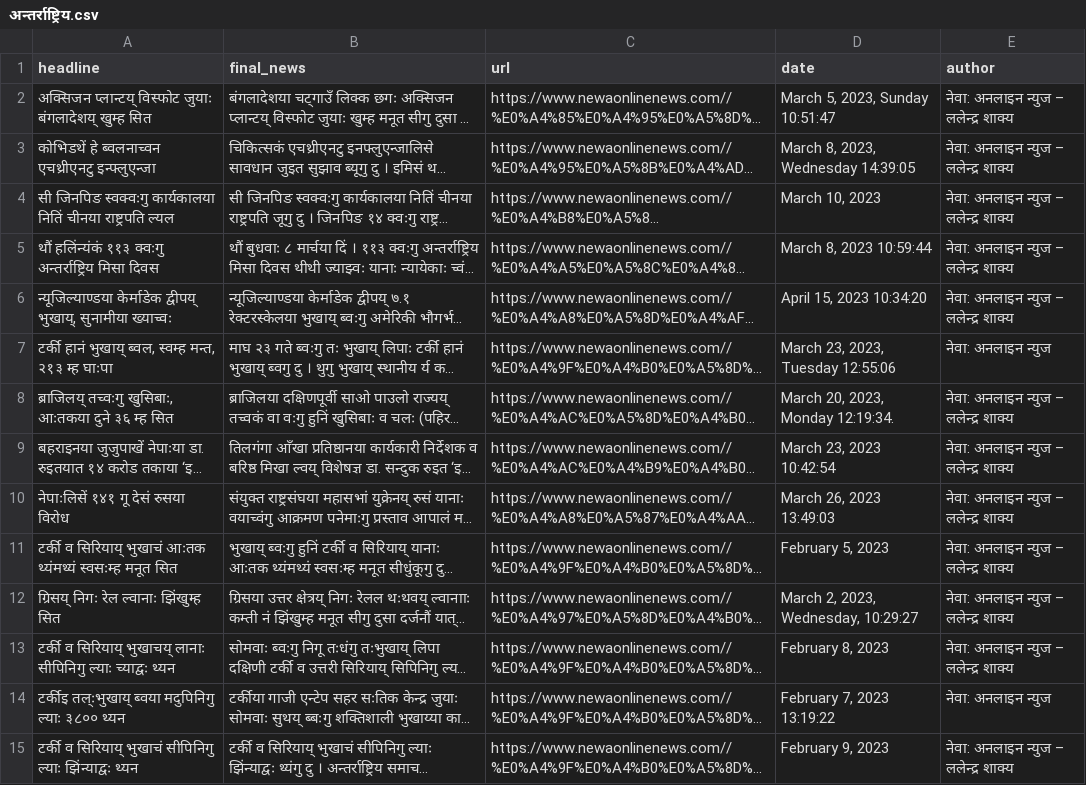
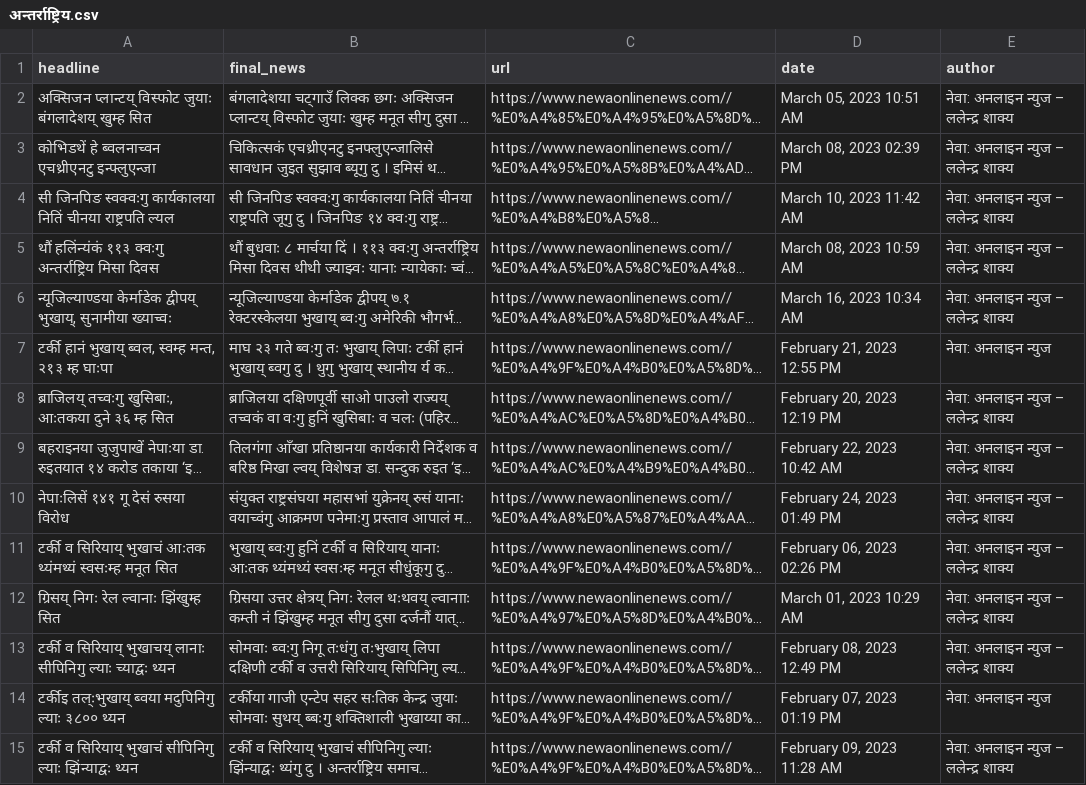
Before and after one commit to prajwal-stha/newa-news-scraper, a CSV file: news/spiders/newa_online/processed/अन्तर्राष्ट्रिय.csv, drawn as a sheet; only a part is shown; long unchanged cells end in …; the diff covers the shown part only; the diff names each change by its address in the sheet, - before the commit and + after, or states it on an @@ line.

```diff
--- a/news/spiders/newa_online/processed/अन्तर्राष्ट्रिय.csv
+++ b/news/spiders/newa_online/processed/अन्तर्राष्ट्रिय.csv
-D2 (date): March 5, 2023, Sunday 10:51:47
+D2 (date): March 05, 2023 10:51 AM
-D3 (date): March 8, 2023, Wednesday 14:39:05
+D3 (date): March 08, 2023 02:39 PM
-D4 (date): March 10, 2023
+D4 (date): March 10, 2023 11:42 AM
-D5 (date): March 8, 2023 10:59:44
+D5 (date): March 08, 2023 10:59 AM
-D6 (date): April 15, 2023 10:34:20
+D6 (date): March 16, 2023 10:34 AM
-D7 (date): March 23, 2023, Tuesday 12:55:06
+D7 (date): February 21, 2023 12:55 PM
-D8 (date): March 20, 2023, Monday 12:19:34.
+D8 (date): February 20, 2023 12:19 PM
-D9 (date): March 23, 2023 10:42:54
+D9 (date): February 22, 2023 10:42 AM
-D10 (date): March 26, 2023 13:49:03
+D10 (date): February 24, 2023 01:49 PM
-D11 (date): February 5, 2023
+D11 (date): February 06, 2023 02:26 PM
-D12 (date): March 2, 2023, Wednesday, 10:29:27
+D12 (date): March 01, 2023 10:29 AM
-D13 (date): February 8, 2023
+D13 (date): February 08, 2023 12:49 PM
-D14 (date): February 7, 2023 13:19:22
+D14 (date): February 07, 2023 01:19 PM
-D15 (date): February 9, 2023
+D15 (date): February 09, 2023 11:28 AM
```
Also changed, not shown: 32 edited cells elsewhere in this file, news/spiders/newa_online/processed/दुर्घटना-अपराध.csv, news/spiders/newa_online/processed/बजाः.csv, 20 other files.
